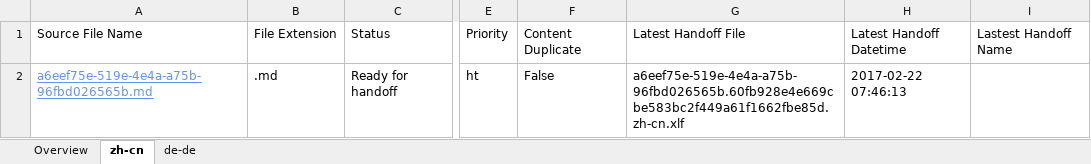
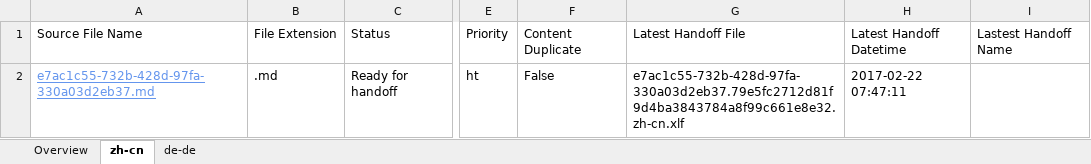
Before and after one commit to OpenLocalizationTestOrg/ol-test4-handback, an Excel workbook: ol-handback/OpenLocalizationTestOrg/ol-test4/xinjiang/localization-status.xlsx, sheet zh-cn, drawn as a sheet; only a part is shown, gaps mark what is left out; values as stored, in another font and other column widths than the file's, no borders; table styles not drawn; the diff names each change by its address in the sheet, - before the commit and + after, or states it on an @@ line.

```diff
--- a/ol-handback/OpenLocalizationTestOrg/ol-test4/xinjiang/localization-status.xlsx (sheet zh-cn)
+++ b/ol-handback/OpenLocalizationTestOrg/ol-test4/xinjiang/localization-status.xlsx (sheet zh-cn)
-A2: a6eef75e-519e-4e4a-a75b-96fbd026565b.md
+A2: e7ac1c55-732b-428d-97fa-330a03d2eb37.md
-G2: a6eef75e-519e-4e4a-a75b-96fbd026565b.60fb928e4e669cbe583bc2f449a61f1662fbe85d.zh-cn.xlf
+G2: e7ac1c55-732b-428d-97fa-330a03d2eb37.79e5fc2712d81f9d4ba3843784a8f99c661e8e32.zh-cn.xlf
-H2: 2017-02-22 07:46:13
+H2: 2017-02-22 07:47:11
```
Also changed, not shown: sheet Overview, sheet de-de.
